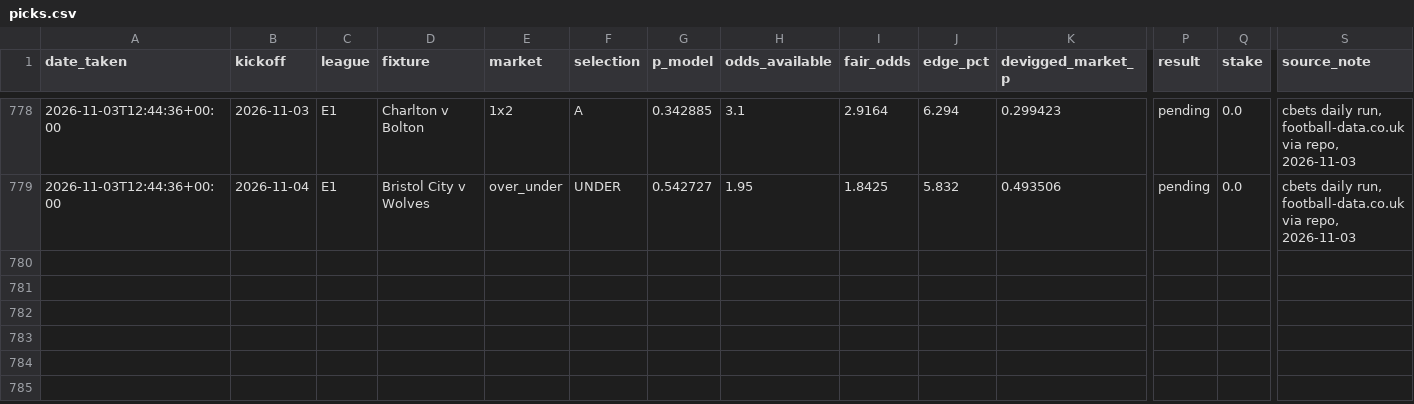
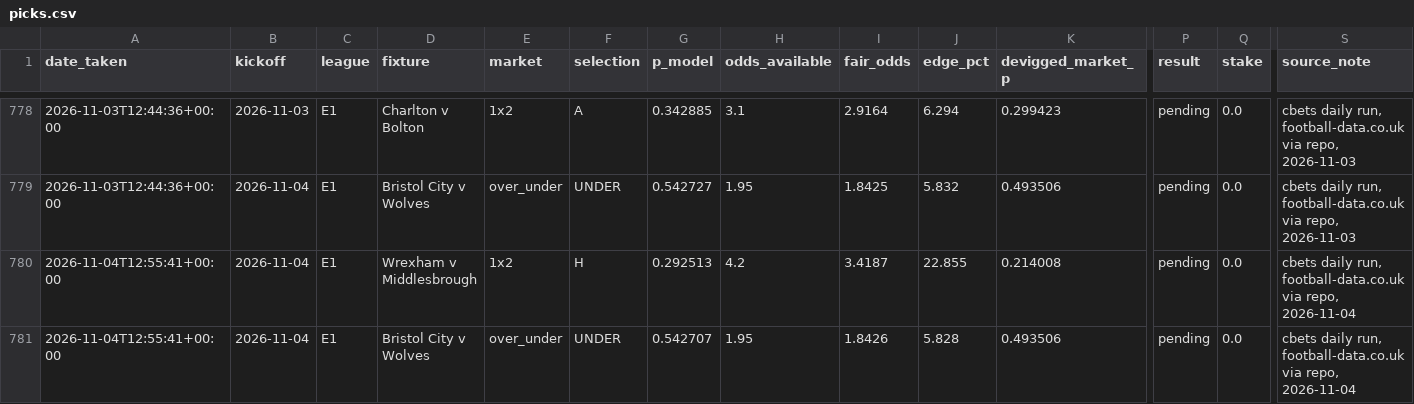
Before and after one commit to allanzico/compounding, a CSV file: picks.csv, drawn as a sheet; only a part is shown, gaps mark what is left out; rows hold the shown columns only; the diff names each change by its address in the sheet, - before the commit and + after, or states it on an @@ line.

Commit message:
daily: 2026-11-04

```diff
--- a/picks.csv
+++ b/picks.csv
+row 780: 2026-11-04T12:55:41+00:00 | 2026-11-04 | E1 | Wrexham v Middlesbrough | 1x2 | H | 0.292513 | 4.2 | 3.4187 | 22.855 | 0.214008 | pending | 0.0 | cbets daily run, football-data.co.uk via repo, 2026-11-04
+row 781: 2026-11-04T12:55:41+00:00 | 2026-11-04 | E1 | Bristol City v Wolves | over_under | UNDER | 0.542707 | 1.95 | 1.8426 | 5.828 | 0.493506 | pending | 0.0 | cbets daily run, football-data.co.uk via repo, 2026-11-04
```
Also changed, not shown: 4 other files.
